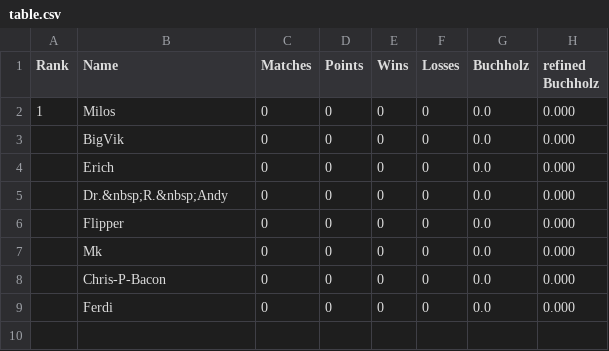
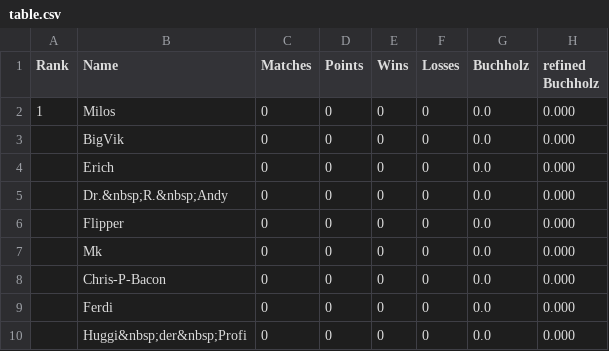
Before and after one commit to flunkypiraten/flunkypiraten.github.io, a CSV file: _data/table.csv, drawn as a sheet; the diff names each change by its address in the sheet, - before the commit and + after, or states it on an @@ line.

Commit message:
update table data

```diff
--- a/_data/table.csv
+++ b/_data/table.csv
+row 10:  | Huggi&nbsp;der&nbsp;Profi | 0 | 0 | 0 | 0 | 0.0 | 0.000
```
